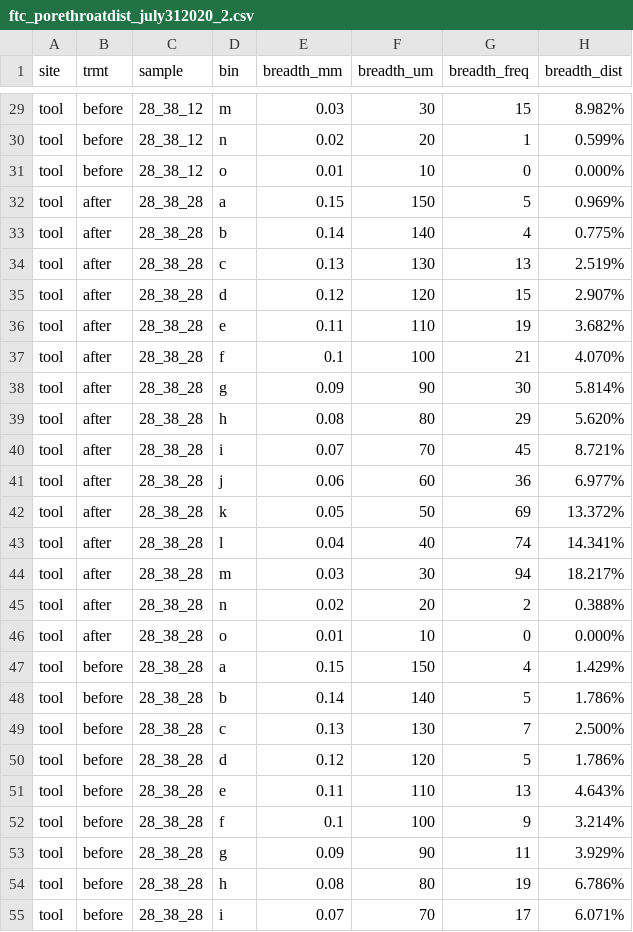
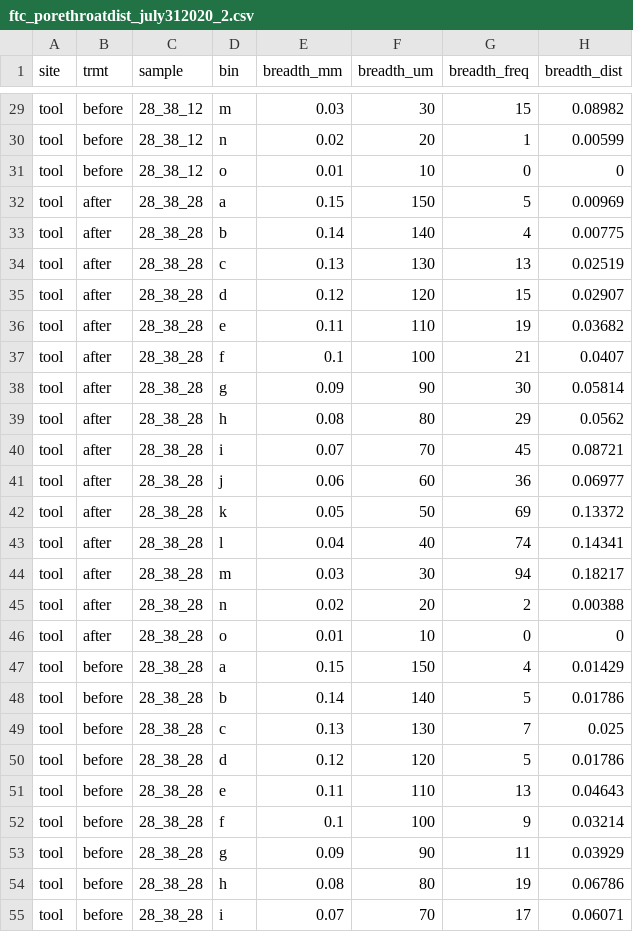
Before and after one commit to Erin-Rooney/FreezeThaw, a CSV file: processed/ftc_porethroatdist_july312020_2.csv, drawn as a sheet; only a part is shown, gaps mark what is left out; the diff covers the shown part only; the diff names each change by its address in the sheet, - before the commit and + after, or states it on an @@ line.

```diff
--- a/processed/ftc_porethroatdist_july312020_2.csv
+++ b/processed/ftc_porethroatdist_july312020_2.csv
-H29 (breadth_dist): 8.982%
+H29 (breadth_dist): 0.08982
-H30 (breadth_dist): 0.599%
+H30 (breadth_dist): 0.00599
-H31 (breadth_dist): 0.000%
+H31 (breadth_dist): 0
-H32 (breadth_dist): 0.969%
+H32 (breadth_dist): 0.00969
-H33 (breadth_dist): 0.775%
+H33 (breadth_dist): 0.00775
-H34 (breadth_dist): 2.519%
+H34 (breadth_dist): 0.02519
-H35 (breadth_dist): 2.907%
+H35 (breadth_dist): 0.02907
-H36 (breadth_dist): 3.682%
+H36 (breadth_dist): 0.03682
-H37 (breadth_dist): 4.070%
+H37 (breadth_dist): 0.0407
-H38 (breadth_dist): 5.814%
+H38 (breadth_dist): 0.05814
-H39 (breadth_dist): 5.620%
+H39 (breadth_dist): 0.0562
-H40 (breadth_dist): 8.721%
+H40 (breadth_dist): 0.08721
-H41 (breadth_dist): 6.977%
+H41 (breadth_dist): 0.06977
-H42 (breadth_dist): 13.372%
+H42 (breadth_dist): 0.13372
-H43 (breadth_dist): 14.341%
+H43 (breadth_dist): 0.14341
-H44 (breadth_dist): 18.217%
+H44 (breadth_dist): 0.18217
-H45 (breadth_dist): 0.388%
+H45 (breadth_dist): 0.00388
-H46 (breadth_dist): 0.000%
+H46 (breadth_dist): 0
-H47 (breadth_dist): 1.429%
+H47 (breadth_dist): 0.01429
-H48 (breadth_dist): 1.786%
+H48 (breadth_dist): 0.01786
-H49 (breadth_dist): 2.500%
+H49 (breadth_dist): 0.025
-H50 (breadth_dist): 1.786%
+H50 (breadth_dist): 0.01786
-H51 (breadth_dist): 4.643%
+H51 (breadth_dist): 0.04643
-H52 (breadth_dist): 3.214%
+H52 (breadth_dist): 0.03214
-H53 (breadth_dist): 3.929%
+H53 (breadth_dist): 0.03929
-H54 (breadth_dist): 6.786%
+H54 (breadth_dist): 0.06786
-H55 (breadth_dist): 6.071%
+H55 (breadth_dist): 0.06071
```
Also changed, not shown: 153 edited cells elsewhere in this file.
